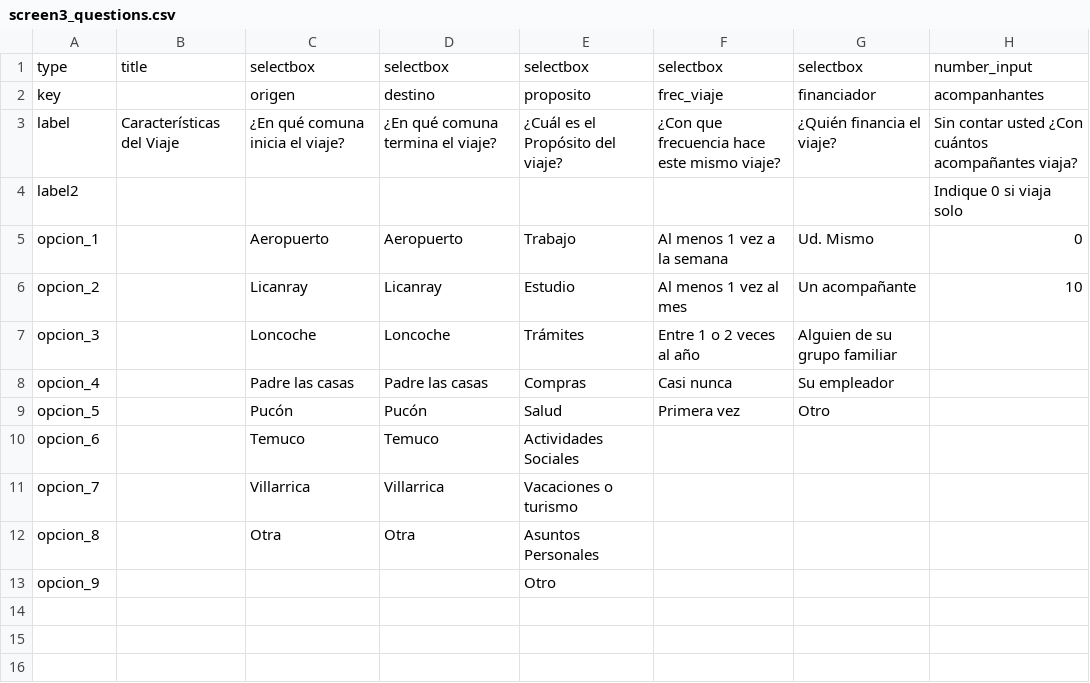
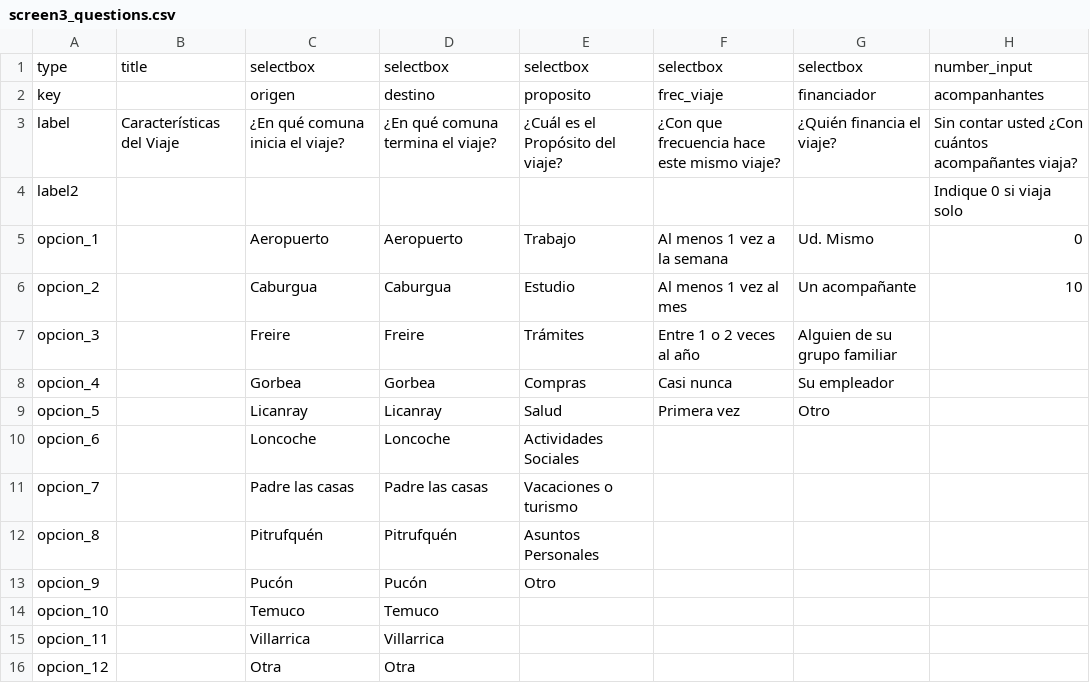
Before and after one commit to felixandro/pd_lvp, a CSV file: data/screen3_questions.csv, drawn as a sheet.

```diff
--- a/data/screen3_questions.csv
+++ b/data/screen3_questions.csv
@@ -5,9 +5,12 @@ label2;;;;;;;Indique 0 si viaja solo
 opcion_1;;Aeropuerto;Aeropuerto;Trabajo;Al menos 1 vez a la semana;Ud. Mismo;0
-opcion_2;;Licanray;Licanray;Estudio;Al menos 1 vez al mes;Un acompañante;10
-opcion_3;;Loncoche;Loncoche;Trámites;Entre 1 o 2 veces al año;Alguien de su grupo familiar;
-opcion_4;;Padre las casas;Padre las casas;Compras;Casi nunca;Su empleador;
-opcion_5;;Pucón;Pucón;Salud;Primera vez;Otro;
-opcion_6;;Temuco;Temuco;Actividades Sociales;;;
-opcion_7;;Villarrica;Villarrica;Vacaciones o turismo;;;
-opcion_8;;Otra;Otra;Asuntos Personales;;;
-opcion_9;;;;Otro;;;
+opcion_2;;Caburgua;Caburgua;Estudio;Al menos 1 vez al mes;Un acompañante;10
+opcion_3;;Freire;Freire;Trámites;Entre 1 o 2 veces al año;Alguien de su grupo familiar;
+opcion_4;;Gorbea;Gorbea;Compras;Casi nunca;Su empleador;
+opcion_5;;Licanray;Licanray;Salud;Primera vez;Otro;
+opcion_6;;Loncoche;Loncoche;Actividades Sociales;;;
+opcion_7;;Padre las casas;Padre las casas;Vacaciones o turismo;;;
+opcion_8;;Pitrufquén;Pitrufquén;Asuntos Personales;;;
+opcion_9;;Pucón;Pucón;Otro;;;
+opcion_10;;Temuco;Temuco;;;;
+opcion_11;;Villarrica;Villarrica;;;;
+opcion_12;;Otra;Otra;;;;
```
Also changed, not shown: data/disenhos.csv, data/screen1_questions.csv, 2 other files.
